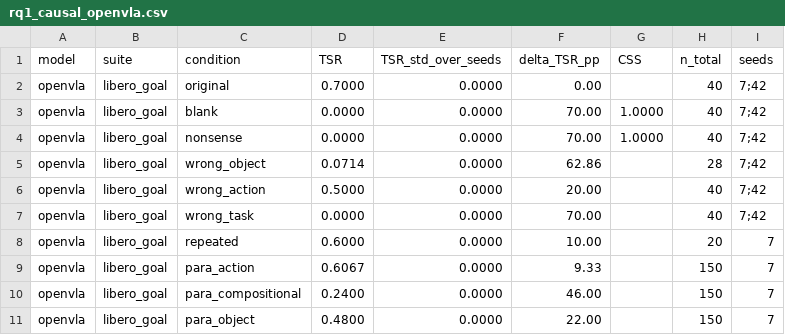
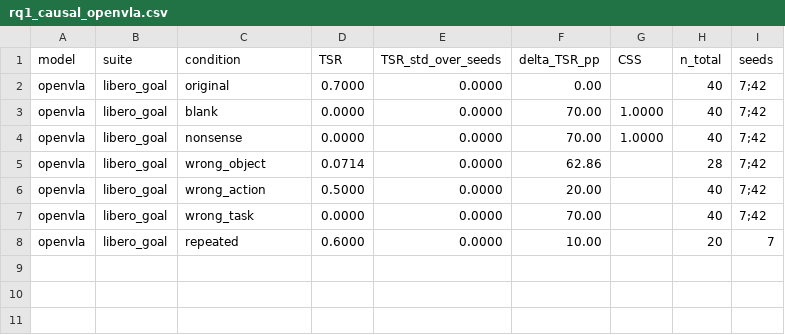
Before and after one commit to keivalya/cs6120, a CSV file: report/rq1_causal_openvla.csv, drawn as a sheet.

```diff
--- a/report/rq1_causal_openvla.csv
+++ b/report/rq1_causal_openvla.csv
@@ -8,4 +8 @@ openvla,libero_goal,wrong_task,0.0000,0.0000,70.00,,40,7;42
 openvla,libero_goal,repeated,0.6000,0.0000,10.00,,20,7
-openvla,libero_goal,para_action,0.6067,0.0000,9.33,,150,7
-openvla,libero_goal,para_compositional,0.2400,0.0000,46.00,,150,7
-openvla,libero_goal,para_object,0.4800,0.0000,22.00,,150,7
```
Also changed, not shown: report/rq1_causal.csv, report/rq1_causal_openvla_oft.csv, 18 other files.
